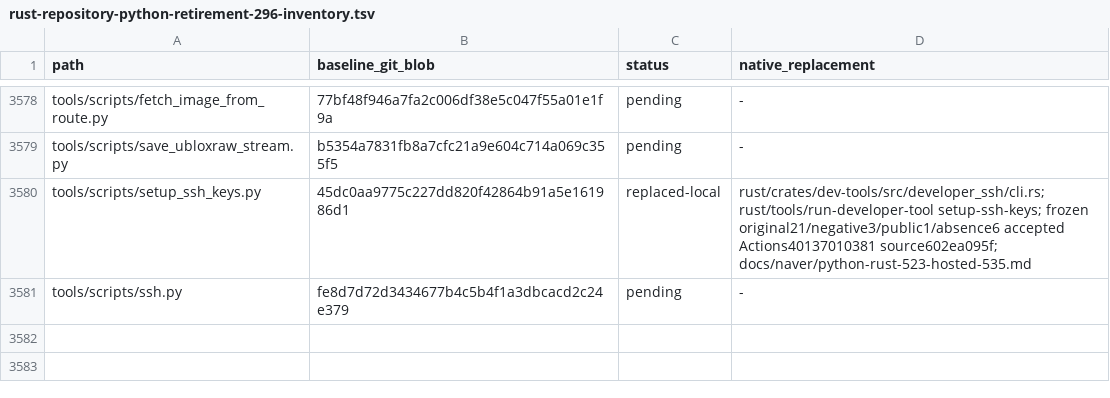
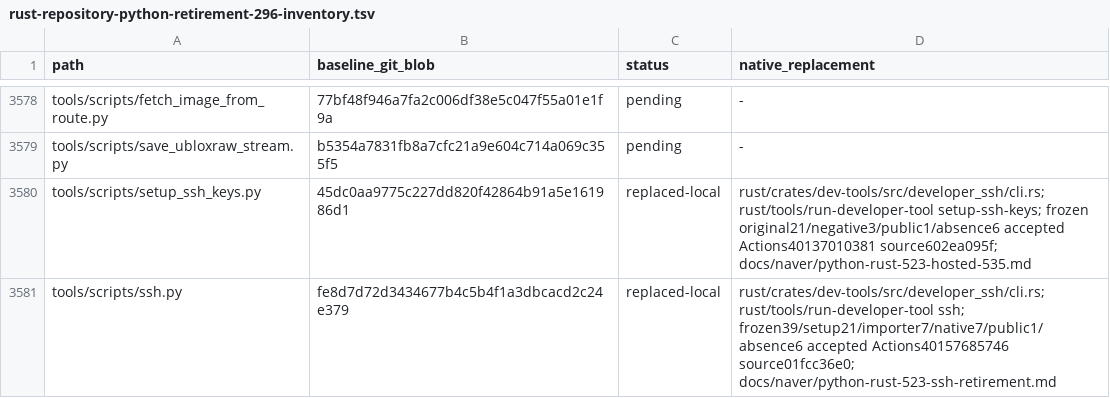
Before and after one commit to bin9208/openpilot-rust, a TSV file: docs/naver/rust-repository-python-retirement-296-inventory.tsv, drawn as a sheet; only a part is shown, gaps mark what is left out.

Commit message:
fix(ci): admit exact hosted ARM Xiaoge and record SSH retirement

```diff
--- a/docs/naver/rust-repository-python-retirement-296-inventory.tsv
+++ b/docs/naver/rust-repository-python-retirement-296-inventory.tsv
@@ -3580,2 +3580,2 @@ tools/scripts/save_ubloxraw_stream.py	b5354a7831fb8a7cfc21a9e604c714a069c355f5	p
 tools/scripts/setup_ssh_keys.py	45dc0aa9775c227dd820f42864b91a5e161986d1	replaced-local	rust/crates/dev-tools/src/developer_ssh/cli.rs; rust/tools/run-developer-tool setup-ssh-keys; frozen original21/negative3/public1/absence6 accepted Actions40137010381 source602ea095f; docs/naver/python-rust-523-hosted-535.md
-tools/scripts/ssh.py	fe8d7d72d3434677b4c5b4f1a3dbcacd2c24e379	pending	-
+tools/scripts/ssh.py	fe8d7d72d3434677b4c5b4f1a3dbcacd2c24e379	replaced-local	rust/crates/dev-tools/src/developer_ssh/cli.rs; rust/tools/run-developer-tool ssh; frozen39/setup21/importer7/native7/public1/absence6 accepted Actions40157685746 source01fcc36e0; docs/naver/python-rust-523-ssh-retirement.md
```
Also changed, not shown: docs/naver/rust-repository-python-retirement-296-execution-edges.tsv, docs/naver/rust-repository-python-retirement-296-families.tsv, 8 other files.
